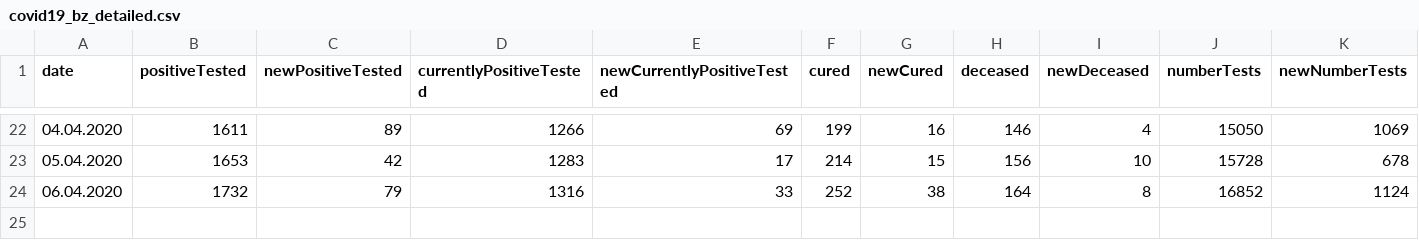
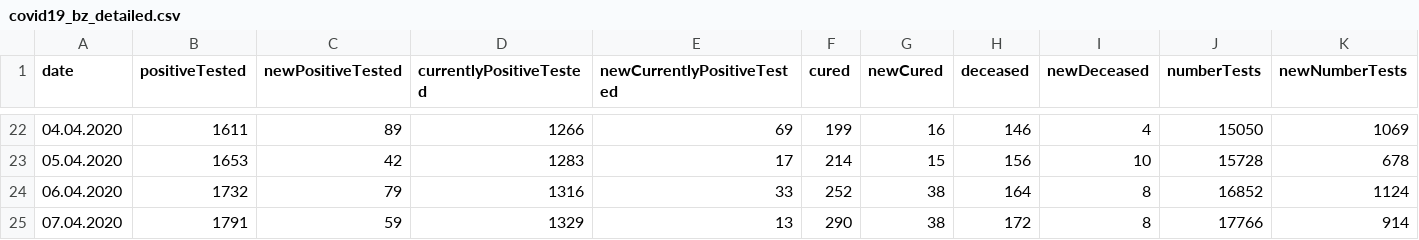
Before and after one commit to christophmoar/covid-19, a CSV file: dataset-01/covid19_bz_detailed.csv, drawn as a sheet; only a part is shown, gaps mark what is left out; rows hold the shown columns only; the diff names each change by its address in the sheet, - before the commit and + after, or states it on an @@ line.

Commit message:
southtyrol data as of 12:00

```diff
--- a/dataset-01/covid19_bz_detailed.csv
+++ b/dataset-01/covid19_bz_detailed.csv
+row 25: 07.04.2020 | 1791 | 59 | 1329 | 13 | 290 | 38 | 172 | 8 | 17766 | 914
```
Also changed, not shown: dataset-01/covid19-normalized-noheader.CSV, dataset-01/covid19-normalized-timeseries.CSV, 5 other files.
